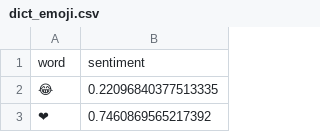
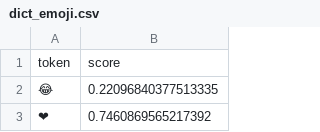
Before and after one commit to chris31415926535/tardis, a CSV file: data-raw/dict_emoji.csv, drawn as a sheet; only a part is shown.

```diff
--- a/data-raw/dict_emoji.csv
+++ b/data-raw/dict_emoji.csv
@@ -1,2 +1,2 @@
-word,sentiment
+token,score
 😂,0.22096840377513335
```
Also changed, not shown: data-raw/dict_tardis.csv, data-raw/dict_vader.csv, 8 other files.
